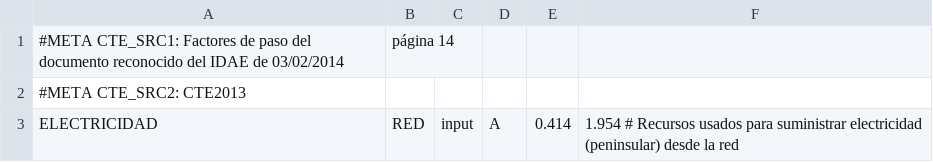
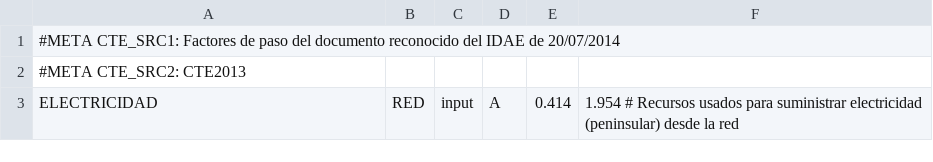
Before and after one commit to pachi/epbdjs, a CSV file: src/examples/factores_paso_20140203.csv, drawn as a sheet; only a part is shown; removed rows and columns are numbered as before the commit, all else as after; the diff names each change by its address in the sheet, - before the commit and + after, or states it on an @@ line.

```diff
--- a/src/examples/factores_paso_20140203.csv
+++ b/src/examples/factores_paso_20140203.csv
-row 1: #META CTE_SRC1: Factores de paso del documento reconocido del IDAE de 03/02/2014 | página 14
+row 1: #META CTE_SRC1: Factores de paso del documento reconocido del IDAE de 20/07/2014
```
Also changed, not shown: src/examples/ejemploJ9_electr.csv, 7 other files.
